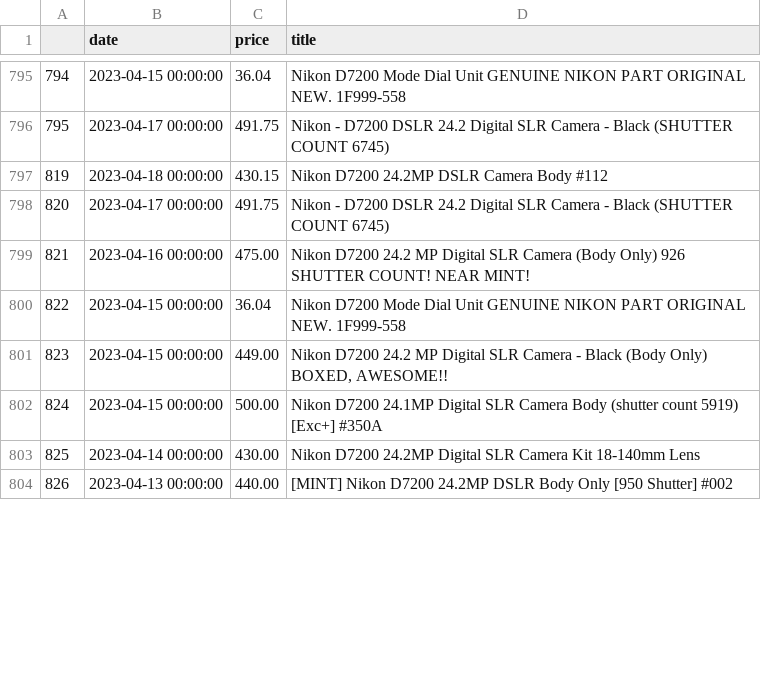
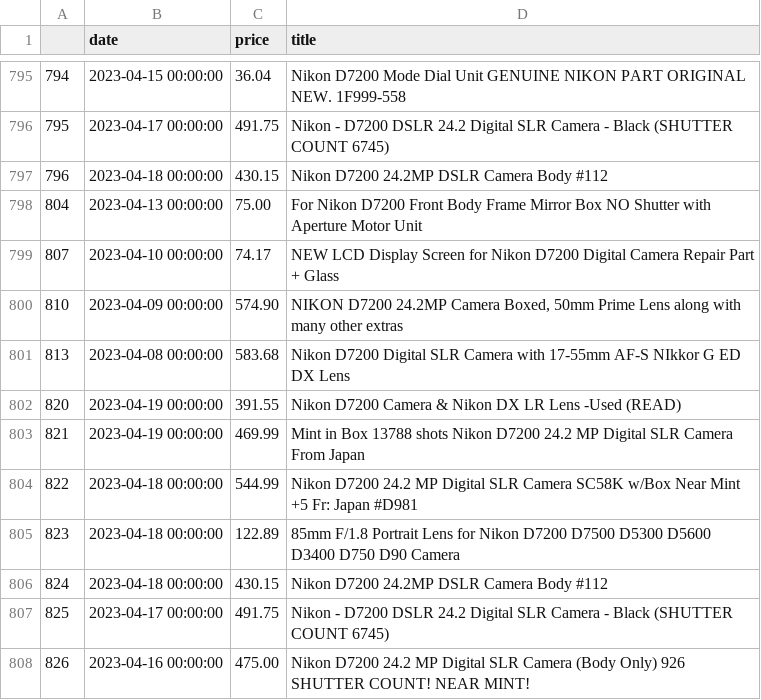
Before and after one commit to kobesar/ebaytracker, a CSV file: data/d7200.csv, drawn as a sheet; only a part is shown, gaps mark what is left out; the shorter side is filled out with more unchanged rows; the diff covers the shown part only; the diff names each change by its address in the sheet, - before the commit and + after, or states it on an @@ line.

```diff
--- a/data/d7200.csv
+++ b/data/d7200.csv
@@ column A renumbered between rows 797 and 825 @@
@@ row 805 moved to row 798: 804 @@
+row 799: 807 | 2023-04-10 00:00:00 | 74.17 | NEW LCD Display Screen for Nikon D7200 Digital Camera Repair Part + Glass
+row 800: 810 | 2023-04-09 00:00:00 | 574.90 | NIKON D7200 24.2MP Camera Boxed, 50mm Prime Lens along with many other extras
+row 801: 813 | 2023-04-08 00:00:00 | 583.68 | Nikon D7200 Digital SLR Camera with 17-55mm AF-S NIkkor G ED DX Lens
+row 802: 820 | 2023-04-19 00:00:00 | 391.55 | Nikon D7200 Camera & Nikon DX LR Lens -Used (READ)
+row 803: 821 | 2023-04-19 00:00:00 | 469.99 | Mint in Box 13788 shots Nikon D7200 24.2 MP Digital SLR Camera From Japan
+row 804: 822 | 2023-04-18 00:00:00 | 544.99 | Nikon D7200 24.2 MP Digital SLR Camera SC58K w/Box Near Mint +5 Fr: Japan #D981
+row 805: 823 | 2023-04-18 00:00:00 | 122.89 | 85mm F/1.8 Portrait Lens for Nikon D7200 D7500 D5300 D5600 D3400 D750 D90 Camera
+row 806: 824 | 2023-04-18 00:00:00 | 430.15 | Nikon D7200 24.2MP DSLR Camera Body #112
```
Also changed, not shown: 3 removed rows and 4 edited cells elsewhere in this file, data/full_data.csv, data/nikkor1024.csv, 1 other file.
